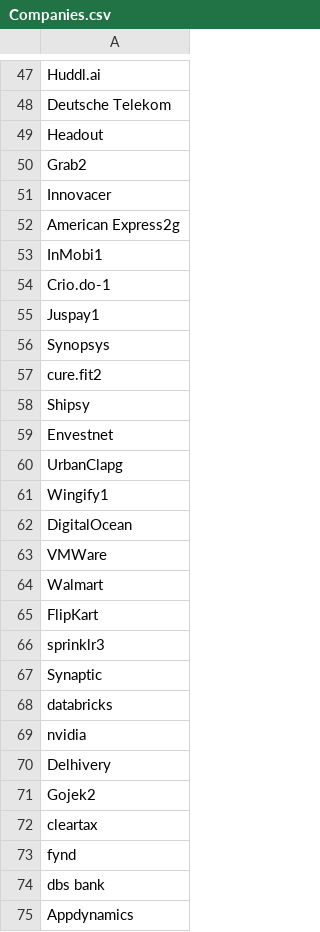
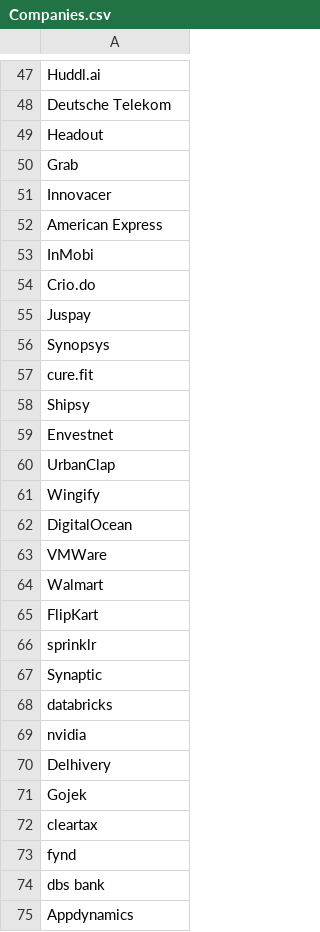
Before and after one commit to rj33536/linkedin-jobs-notifier, a CSV file: Companies.csv, drawn as a sheet; only a part is shown, gaps mark what is left out; the diff covers the shown part only.

```diff
--- a/Companies.csv
+++ b/Companies.csv
@@ -49,14 +49,14 @@ Deutsche Telekom
 Headout
-Grab2
+Grab
 Innovacer
-American Express2g
-InMobi1
-Crio.do-1
-Juspay1
+American Express
+InMobi
+Crio.do
+Juspay
 Synopsys
-cure.fit2
+cure.fit
 Shipsy
 Envestnet
-UrbanClapg
-Wingify1
+UrbanClap
+Wingify
 DigitalOcean
@@ -65,3 +65,3 @@ Walmart
 FlipKart
-sprinklr3
+sprinklr
 Synaptic
@@ -70,3 +70,3 @@ nvidia
 Delhivery
-Gojek2
+Gojek
 cleartax
```
Also changed, not shown: 52 edited cells elsewhere in this file, 1 other file.
